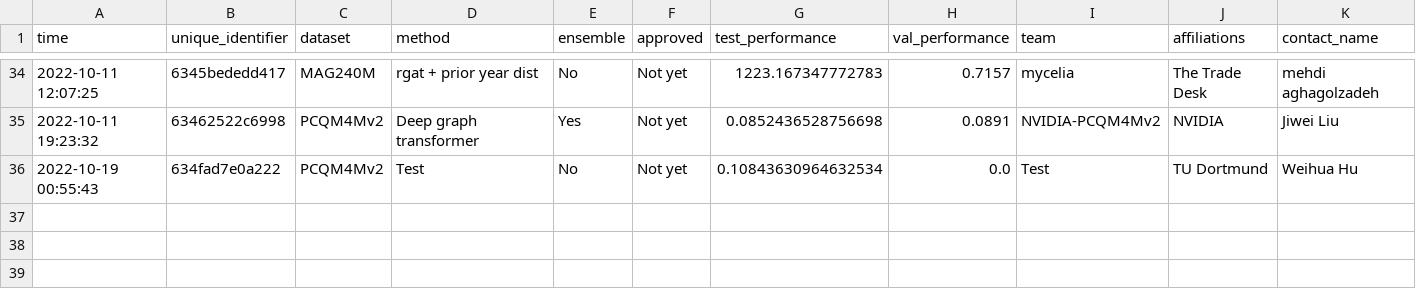
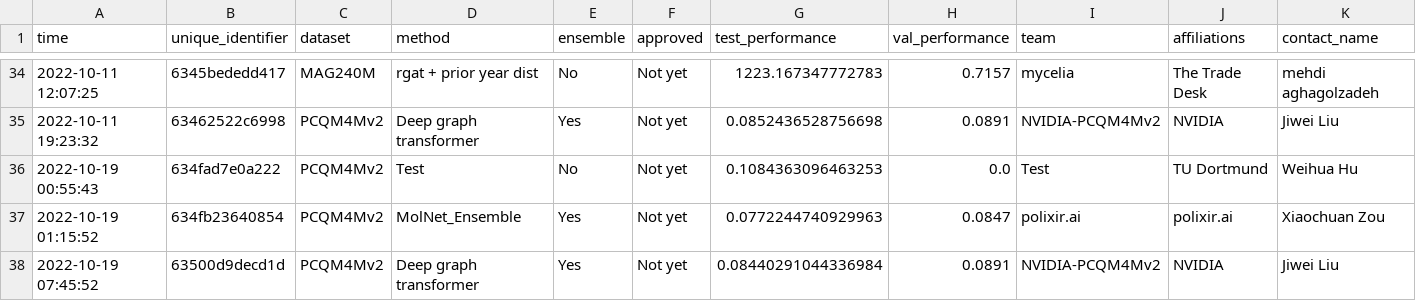
Before and after one commit to snap-stanford/ogb-web, a CSV file: test-dev_leaderboard.csv, drawn as a sheet; only a part is shown, gaps mark what is left out; rows hold the shown columns only; the diff names each change by its address in the sheet, - before the commit and + after, or states it on an @@ line.

```diff
--- a/test-dev_leaderboard.csv
+++ b/test-dev_leaderboard.csv
-G36 (test_performance): 0.10843630964632534
+G36 (test_performance): 0.1084363096463253
+row 37: 2022-10-19 01:15:52 | 634fb23640854 | PCQM4Mv2 | MolNet_Ensemble | Yes | Not yet | 0.0772244740929963 | 0.0847 | polixir.ai | polixir.ai | Xiaochuan Zou
+row 38: 2022-10-19 07:45:52 | 63500d9decd1d | PCQM4Mv2 | Deep graph transformer | Yes | Not yet | 0.08440291044336984 | 0.0891 | NVIDIA-PCQM4Mv2 | NVIDIA | Jiwei Liu
```
Also changed, not shown: test-dev_master.csv.
